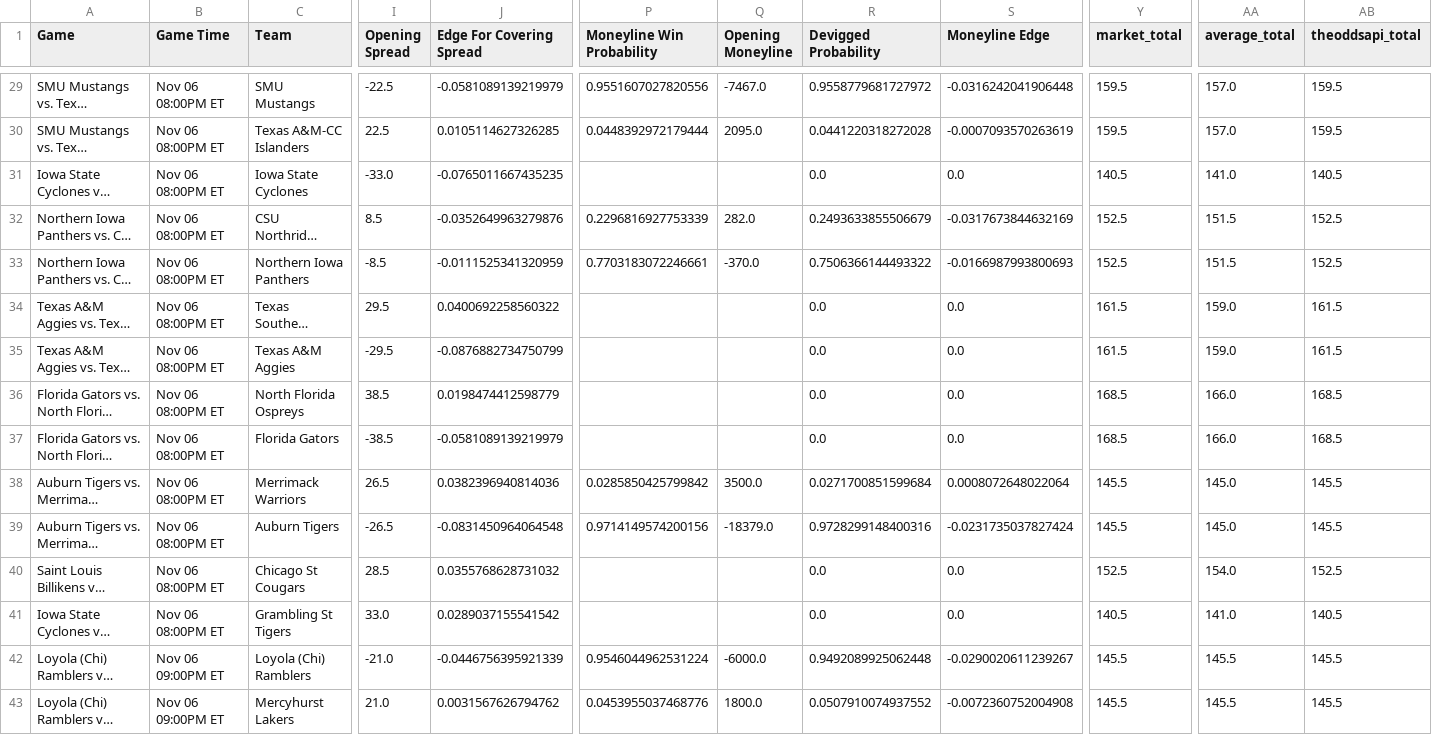
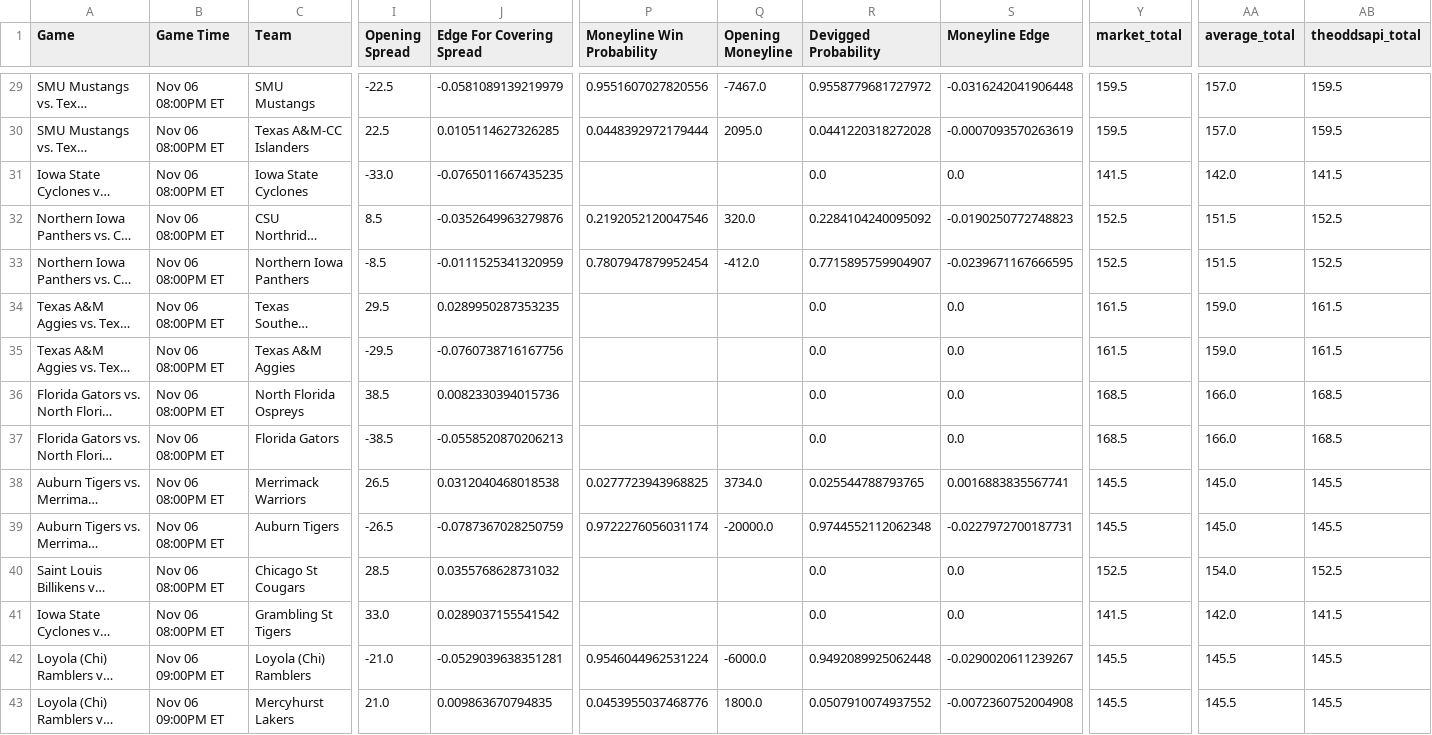
Before and after one commit to trashduty/cbb, a CSV file: CBB_Output.csv, drawn as a sheet; only a part is shown, gaps mark what is left out; long unchanged cells end in …; the diff covers the shown part only; the diff names each change by its address in the sheet, - before the commit and + after, or states it on an @@ line.

```diff
--- a/CBB_Output.csv
+++ b/CBB_Output.csv
-Y31 (market_total): 140.5
+Y31 (market_total): 141.5
-AA31 (average_total): 141.0
+AA31 (average_total): 142.0
-AB31 (theoddsapi_total): 140.5
+AB31 (theoddsapi_total): 141.5
-P32 (Moneyline Win Probability): 0.2296816927753339
+P32 (Moneyline Win Probability): 0.2192052120047546
-Q32 (Opening Moneyline): 282.0
+Q32 (Opening Moneyline): 320.0
-R32 (Devigged Probability): 0.2493633855506679
+R32 (Devigged Probability): 0.2284104240095092
-S32 (Moneyline Edge): -0.0317673844632169
+S32 (Moneyline Edge): -0.0190250772748823
-P33 (Moneyline Win Probability): 0.7703183072246661
+P33 (Moneyline Win Probability): 0.7807947879952454
-Q33 (Opening Moneyline): -370.0
+Q33 (Opening Moneyline): -412.0
-R33 (Devigged Probability): 0.7506366144493322
+R33 (Devigged Probability): 0.7715895759904907
-S33 (Moneyline Edge): -0.0166987993800693
+S33 (Moneyline Edge): -0.0239671167666595
-J34 (Edge For Covering Spread): 0.0400692258560322
+J34 (Edge For Covering Spread): 0.0289950287353235
-J35 (Edge For Covering Spread): -0.0876882734750799
+J35 (Edge For Covering Spread): -0.0760738716167756
-J36 (Edge For Covering Spread): 0.0198474412598779
+J36 (Edge For Covering Spread): 0.0082330394015736
-J37 (Edge For Covering Spread): -0.0581089139219979
+J37 (Edge For Covering Spread): -0.0558520870206213
-J38 (Edge For Covering Spread): 0.0382396940814036
+J38 (Edge For Covering Spread): 0.0312040468018538
-P38 (Moneyline Win Probability): 0.0285850425799842
+P38 (Moneyline Win Probability): 0.0277723943968825
-Q38 (Opening Moneyline): 3500.0
+Q38 (Opening Moneyline): 3734.0
-R38 (Devigged Probability): 0.0271700851599684
+R38 (Devigged Probability): 0.025544788793765
-S38 (Moneyline Edge): 0.0008072648022064
+S38 (Moneyline Edge): 0.0016883835567741
-J39 (Edge For Covering Spread): -0.0831450964064548
+J39 (Edge For Covering Spread): -0.0787367028250759
-P39 (Moneyline Win Probability): 0.9714149574200156
+P39 (Moneyline Win Probability): 0.9722276056031174
-Q39 (Opening Moneyline): -18379.0
+Q39 (Opening Moneyline): -20000.0
-R39 (Devigged Probability): 0.9728299148400316
+R39 (Devigged Probability): 0.9744552112062348
-S39 (Moneyline Edge): -0.0231735037827424
+S39 (Moneyline Edge): -0.0227972700187731
-Y41 (market_total): 140.5
+Y41 (market_total): 141.5
-AA41 (average_total): 141.0
+AA41 (average_total): 142.0
-AB41 (theoddsapi_total): 140.5
+AB41 (theoddsapi_total): 141.5
-J42 (Edge For Covering Spread): -0.0446756395921339
+J42 (Edge For Covering Spread): -0.0529039638351281
-J43 (Edge For Covering Spread): 0.0031567626794762
+J43 (Edge For Covering Spread): 0.009863670794835
```
Also changed, not shown: 125 edited cells elsewhere in this file.
